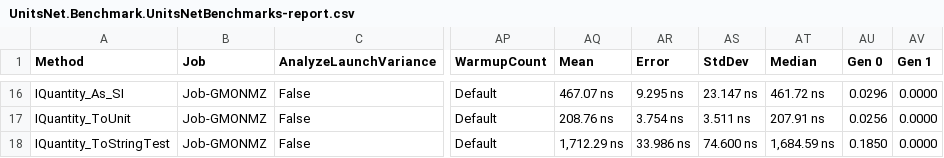
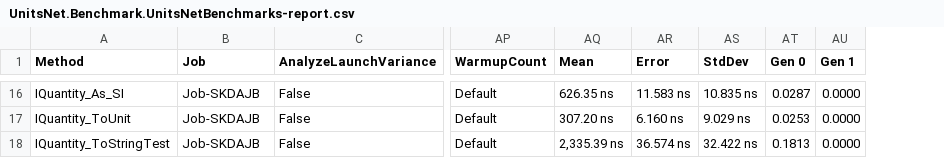
Before and after one commit to angularsen/UnitsNet, a CSV file: benchmarks/net472/results/UnitsNet.Benchmark.UnitsNetBenchmarks-report.csv, drawn as a sheet; only a part is shown, gaps mark what is left out; removed rows and columns are numbered as before the commit, all else as after; the diff covers the shown part only; the diff names each change by its address in the sheet, - before the commit and + after, or states it on an @@ line.

```diff
--- a/benchmarks/net472/results/UnitsNet.Benchmark.UnitsNetBenchmarks-report.csv
+++ b/benchmarks/net472/results/UnitsNet.Benchmark.UnitsNetBenchmarks-report.csv
-column AT (Median), rows 16-18: 461.72 ns | 207.91 ns | 1,684.59 ns
-B16:B18 (Job): Job-GMONMZ
+B16:B18 (Job): Job-SKDAJB
-AQ16 (Mean): 467.07 ns
+AQ16 (Mean): 626.35 ns
-AR16 (Error): 9.295 ns
+AR16 (Error): 11.583 ns
-AS16 (StdDev): 23.147 ns
+AS16 (StdDev): 10.835 ns
-AT16 (Gen 0): 0.0296
+AT16 (Gen 0): 0.0287
-AQ17 (Mean): 208.76 ns
+AQ17 (Mean): 307.20 ns
-AR17 (Error): 3.754 ns
+AR17 (Error): 6.160 ns
-AS17 (StdDev): 3.511 ns
+AS17 (StdDev): 9.029 ns
-AT17 (Gen 0): 0.0256
+AT17 (Gen 0): 0.0253
-AQ18 (Mean): 1,712.29 ns
+AQ18 (Mean): 2,335.39 ns
-AR18 (Error): 33.986 ns
+AR18 (Error): 36.574 ns
-AS18 (StdDev): 74.600 ns
+AS18 (StdDev): 32.422 ns
-AT18 (Gen 0): 0.1850
+AT18 (Gen 0): 0.1813
```
Also changed, not shown: 72 edited cells elsewhere in this file, 5 other files.
